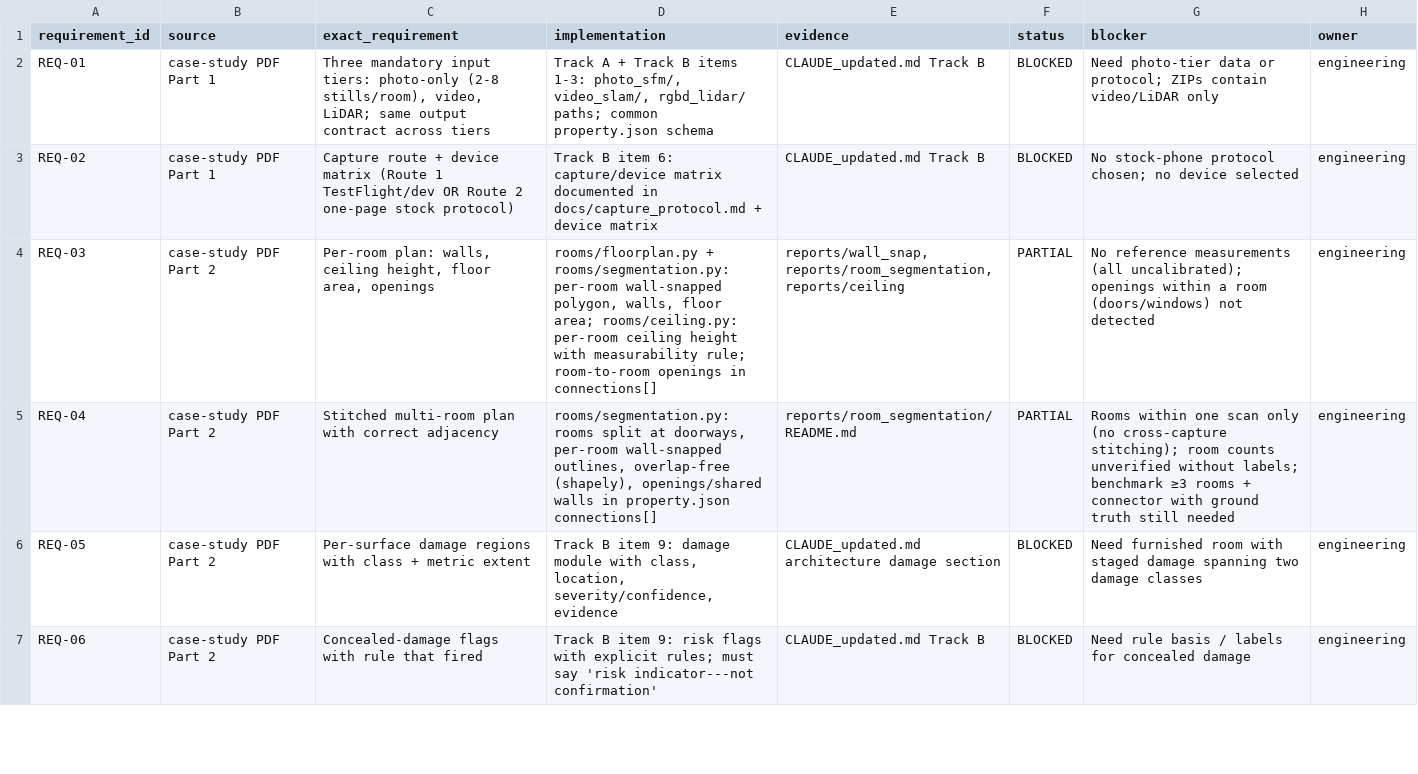
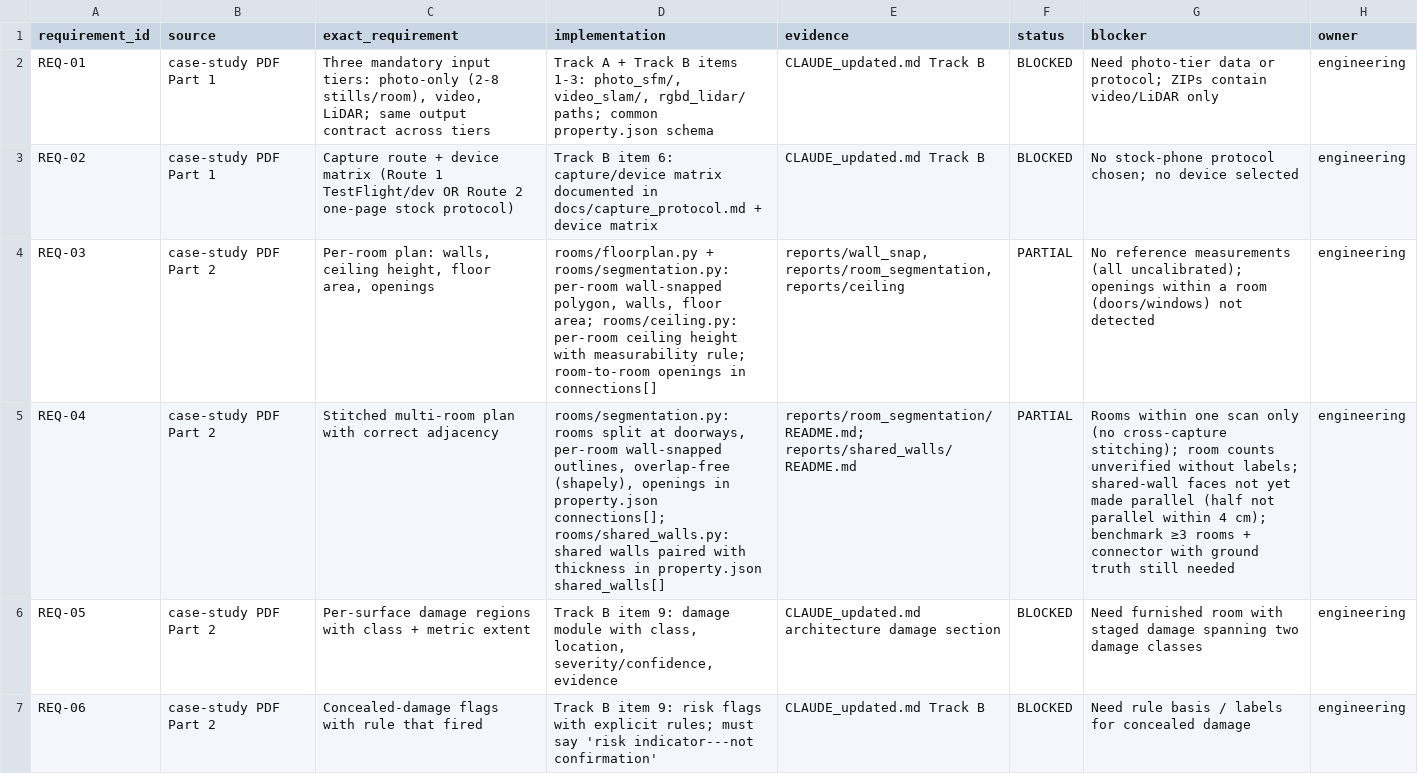
Before and after one commit to KeerthanaS04/brynz-house, a CSV file: docs/requirements/traceability.csv, drawn as a sheet; only a part is shown; the diff names each change by its address in the sheet, - before the commit and + after, or states it on an @@ line.

Commit message:
Shared walls: pair facing room edges into walls, thickness where faces are parallel, outline jogs excluded

```diff
--- a/docs/requirements/traceability.csv
+++ b/docs/requirements/traceability.csv
-D5 (implementation): …overlap-free (shapely), openings/shared walls in property.json connections[]
+D5 (implementation): …overlap-free (shapely), openings in property.json connections[]; rooms/shared_walls.py: shared walls paired with thickness in property.json shared_walls[]
-E5 (evidence): reports/room_segmentation/README.md
+E5 (evidence): reports/room_segmentation/README.md; reports/shared_walls/README.md
-G5 (blocker): …without labels; benchmark ≥3…
+G5 (blocker): …without labels; shared-wall faces not yet made parallel (half not parallel within 4 cm); benchmark ≥3…
```
Also changed, not shown: 9 other files.
